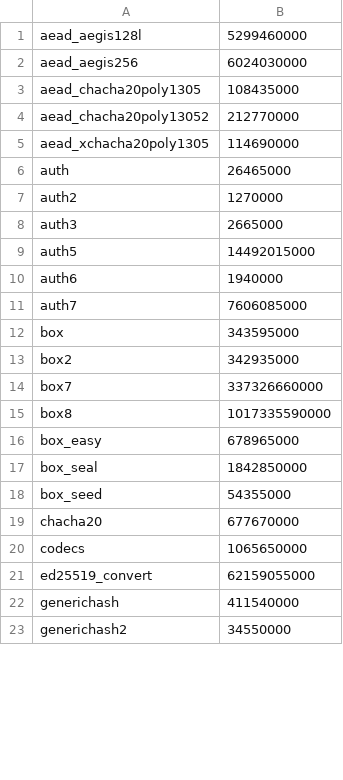
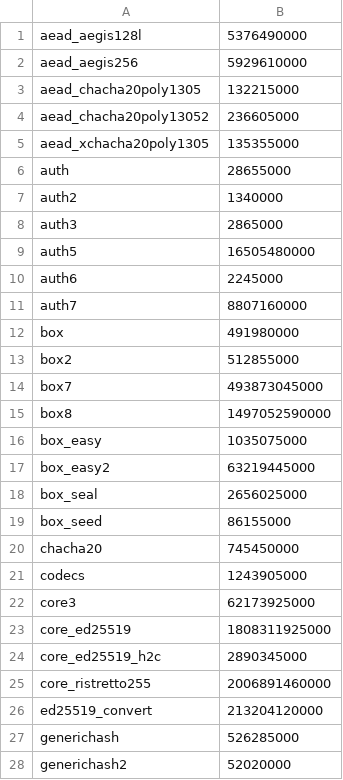
Before and after one commit to Milky2018/webassembly-benchmarks, a CSV file: 2026-01/results/wasmoon.csv, drawn as a sheet; only a part is shown; the diff covers the shown part only.

Commit message:
Add wasmoon results

```diff
--- a/2026-01/results/wasmoon.csv
+++ b/2026-01/results/wasmoon.csv
@@ -1,23 +1,28 @@
-aead_aegis128l;5299460000
-aead_aegis256;6024030000
-aead_chacha20poly1305;108435000
-aead_chacha20poly13052;212770000
-aead_xchacha20poly1305;114690000
-auth;26465000
-auth2;1270000
-auth3;2665000
-auth5;14492015000
-auth6;1940000
-auth7;7606085000
-box;343595000
-box2;342935000
-box7;337326660000
-box8;1017335590000
-box_easy;678965000
-box_seal;1842850000
-box_seed;54355000
-chacha20;677670000
-codecs;1065650000
-ed25519_convert;62159055000
-generichash;411540000
-generichash2;34550000
+aead_aegis128l;5376490000
+aead_aegis256;5929610000
+aead_chacha20poly1305;132215000
+aead_chacha20poly13052;236605000
+aead_xchacha20poly1305;135355000
+auth;28655000
+auth2;1340000
+auth3;2865000
+auth5;16505480000
+auth6;2245000
+auth7;8807160000
+box;491980000
+box2;512855000
+box7;493873045000
+box8;1497052590000
+box_easy;1035075000
+box_easy2;63219445000
+box_seal;2656025000
+box_seed;86155000
+chacha20;745450000
+codecs;1243905000
+core3;62173925000
+core_ed25519;1808311925000
+core_ed25519_h2c;2890345000
+core_ristretto255;2006891460000
+ed25519_convert;213204120000
+generichash;526285000
+generichash2;52020000
```
Also changed, not shown: 8 added rows and 33 edited cells elsewhere in this file, 17 other files.
